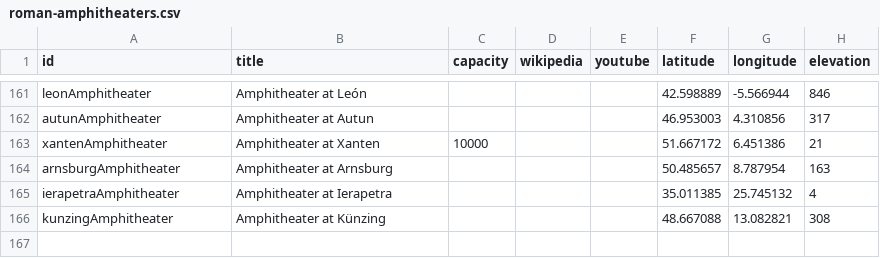
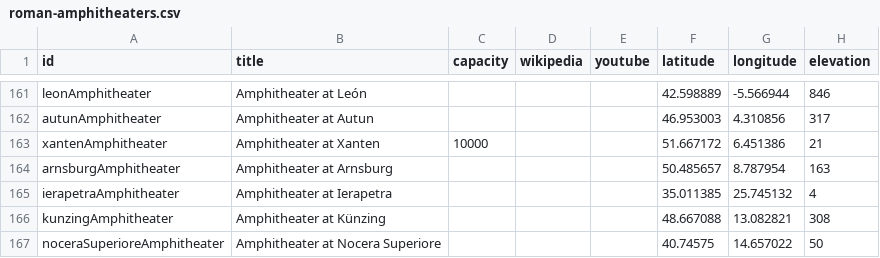
Before and after one commit to sfsheath/roman-amphitheaters, a CSV file: roman-amphitheaters.csv, drawn as a sheet; only a part is shown, gaps mark what is left out; the diff names each change by its address in the sheet, - before the commit and + after, or states it on an @@ line.

Commit message:
nocera

```diff
--- a/roman-amphitheaters.csv
+++ b/roman-amphitheaters.csv
+row 167: noceraSuperioreAmphitheater | Amphitheater at Nocera Superiore |  |  |  | 40.74575 | 14.657022 | 50
```
Also changed, not shown: 1 other file.
